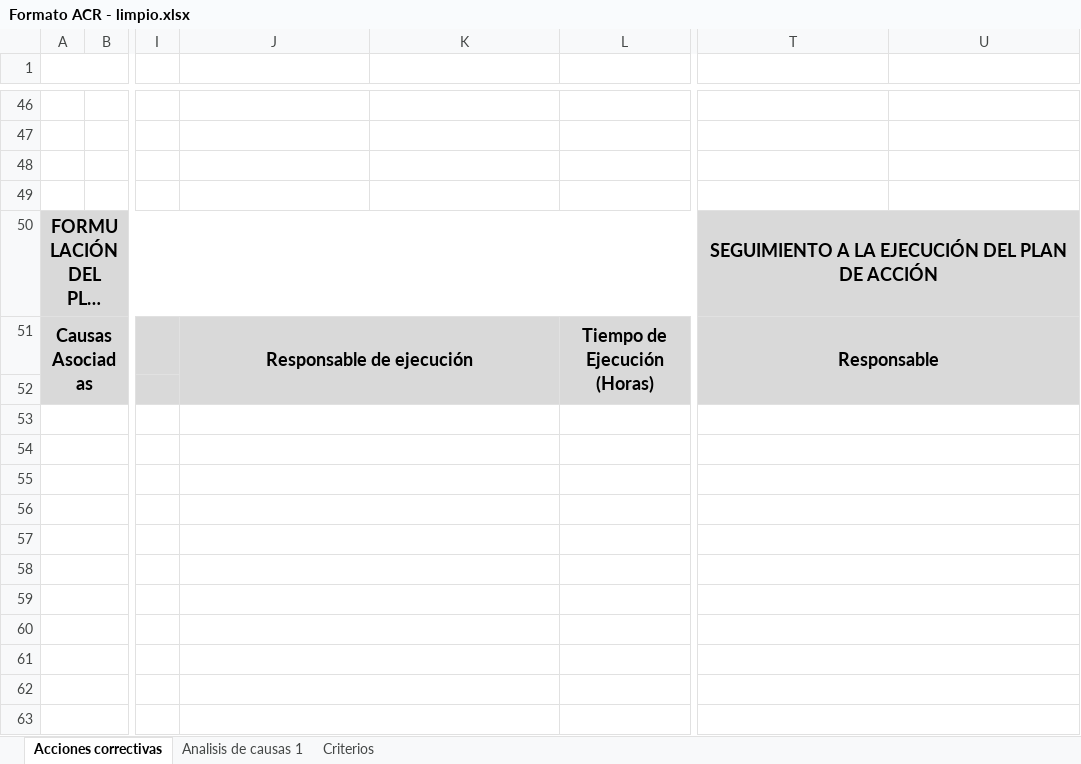
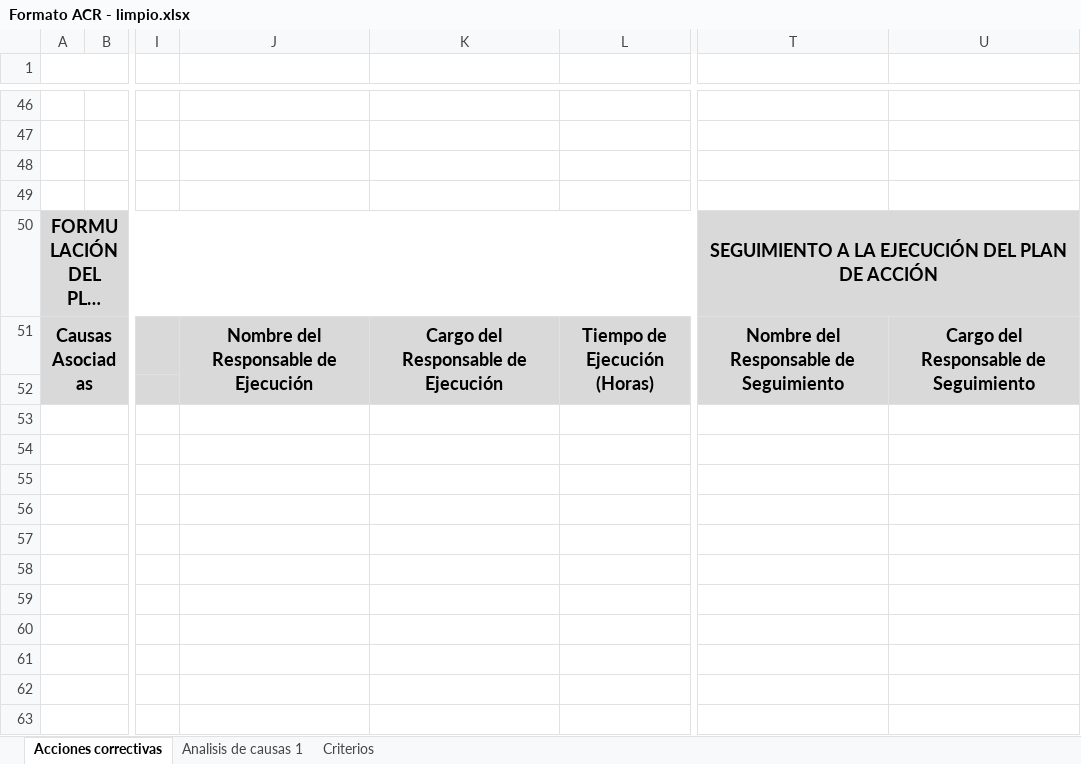
Before and after one commit to MrCristian1/Proyecto-ACR, an Excel workbook: Formato ACR - limpio.xlsx, sheet Acciones correctivas, drawn as a sheet; only a part is shown, gaps mark what is left out; long unchanged cells end in …; values as stored, in another font and other column widths than the file's, no borders; charts and pictures and conditional formats not drawn; the diff covers the shown part only; the diff names each change by its address in the sheet, - before the commit and + after, or states it on an @@ line.

Commit message:
Cambios en apartado visual - nueva estructura de excel donde se mapean los cambios nuevos de nombre responsable

```diff
--- a/Formato ACR - limpio.xlsx (sheet Acciones correctivas)
+++ b/Formato ACR - limpio.xlsx (sheet Acciones correctivas)
-J51: Responsable de ejecución
+J51: Nombre del Responsable de Ejecución
-J51:K52 merged
+J51:J52 merged
-K51: (empty)
+K51: Cargo del Responsable de Ejecución
+K51:K52 merged
-T51: Responsable
+T51: Nombre del Responsable de Seguimiento
-T51:U52 merged
+T51:T52 merged
-U51: (empty)
+U51: Cargo del Responsable de Seguimiento
+U51:U52 merged
-J53:K53 merged
-T53:U53 merged
-J54:K54 merged
-T54:U54 merged
-J55:K55 merged
-T55:U55 merged
-J56:K56 merged
-T56:U56 merged
-J57:K57 merged
-T57:U57 merged
-J58:K58 merged
-T58:U58 merged
-J59:K59 merged
-T59:U59 merged
-J60:K60 merged
-T60:U60 merged
-J61:K61 merged
-T61:U61 merged
-J62:K62 merged
-T62:U62 merged
-J63:K63 merged
-T63:U63 merged
```
Also changed, not shown: 3 edited cells and merged cells elsewhere in this sheet, 5 other files.
